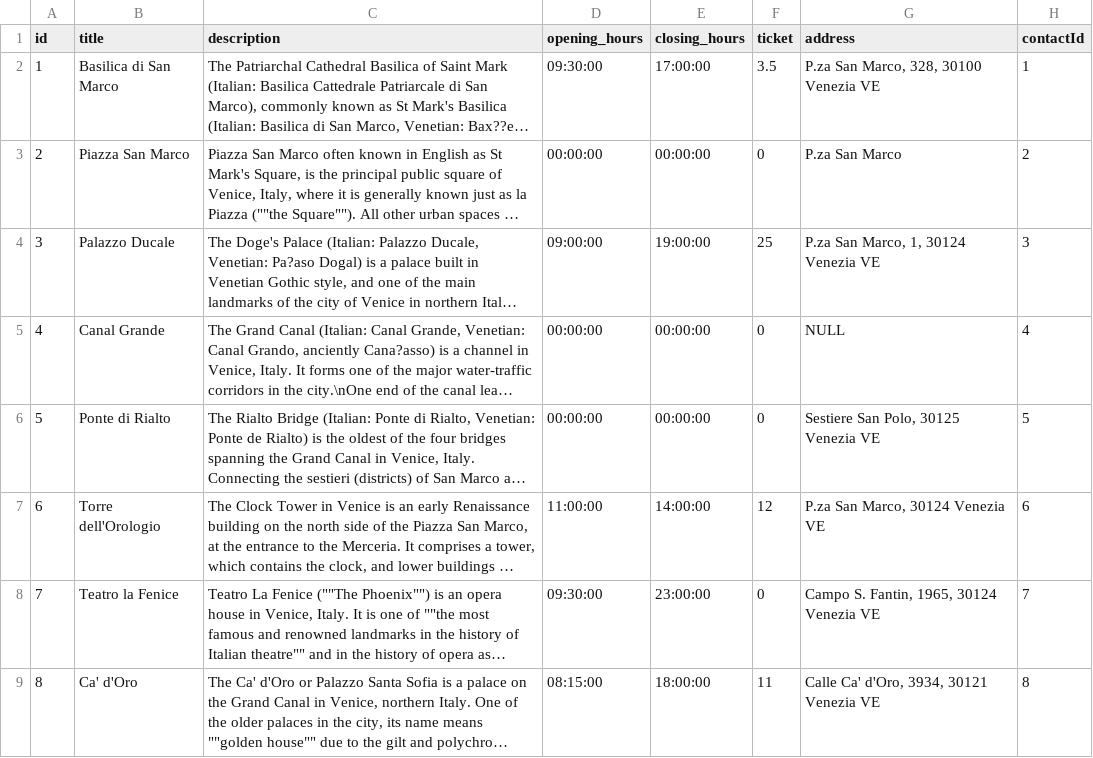
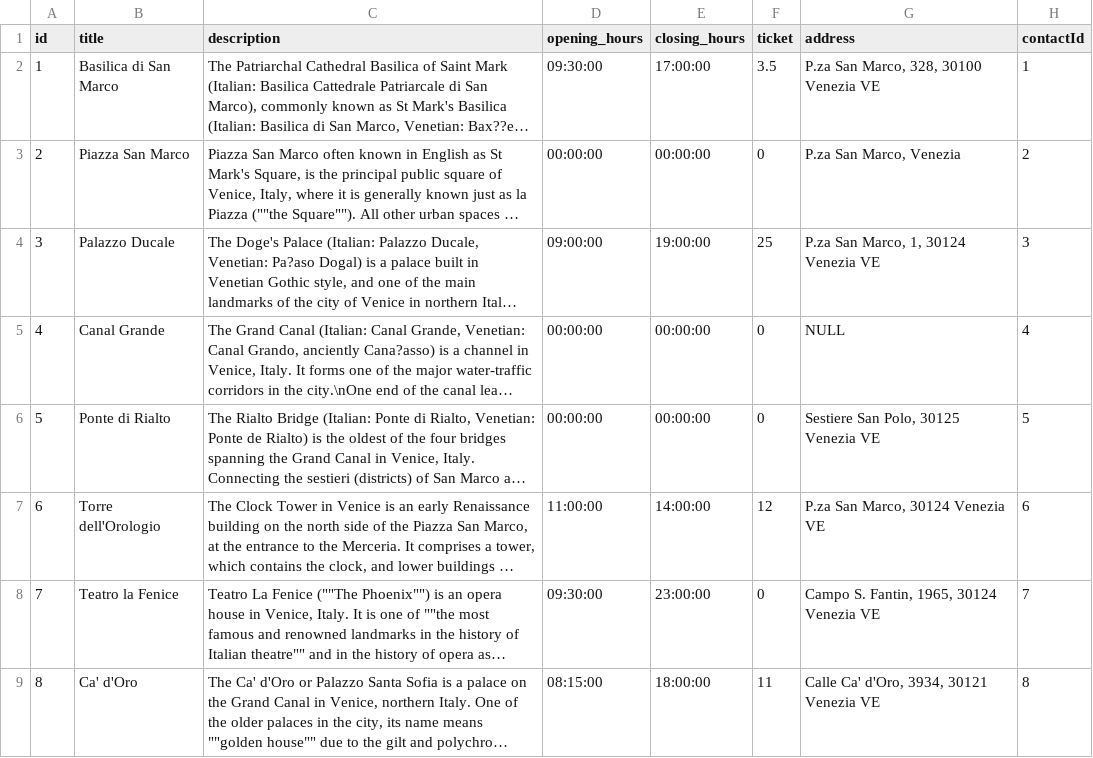
Before and after one commit to andreacerasani/HYP-project, a CSV file: src/assets/csv/pois.csv, drawn as a sheet; only a part is shown; long unchanged cells end in …; the diff names each change by its address in the sheet, - before the commit and + after, or states it on an @@ line.

Commit message:
Fix some addresses visualization

```diff
--- a/src/assets/csv/pois.csv
+++ b/src/assets/csv/pois.csv
-G3 (address): P.za San Marco
+G3 (address): P.za San Marco, Venezia
```
Also changed, not shown: 2 other files.
